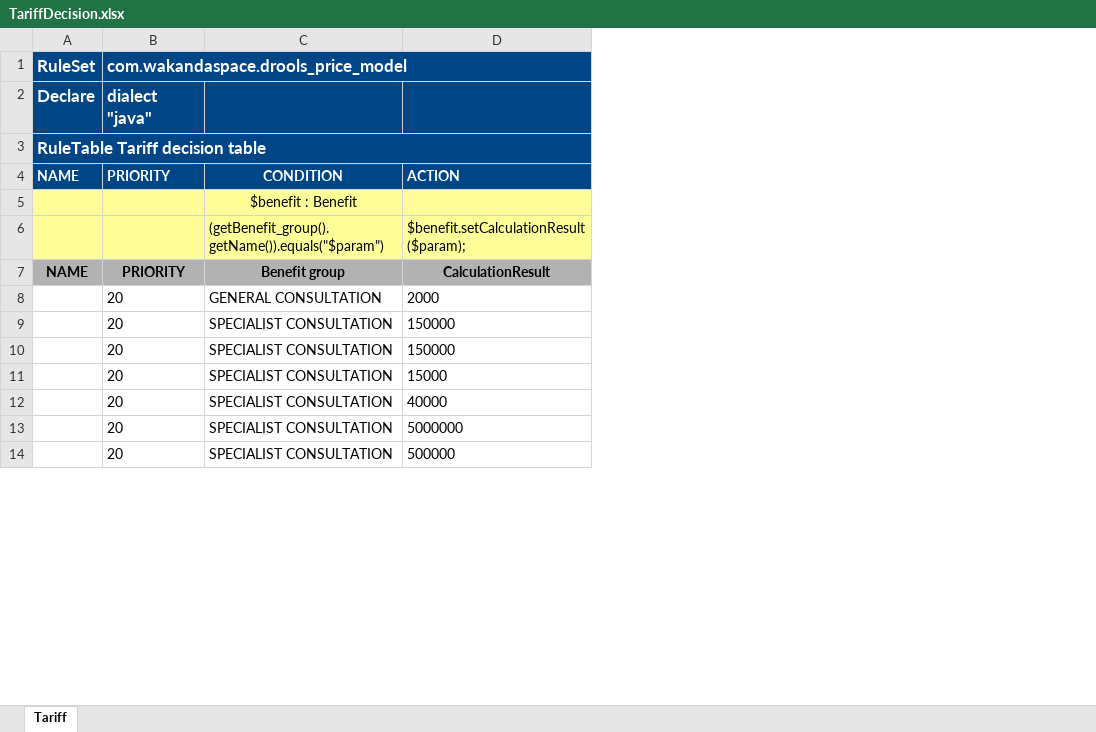
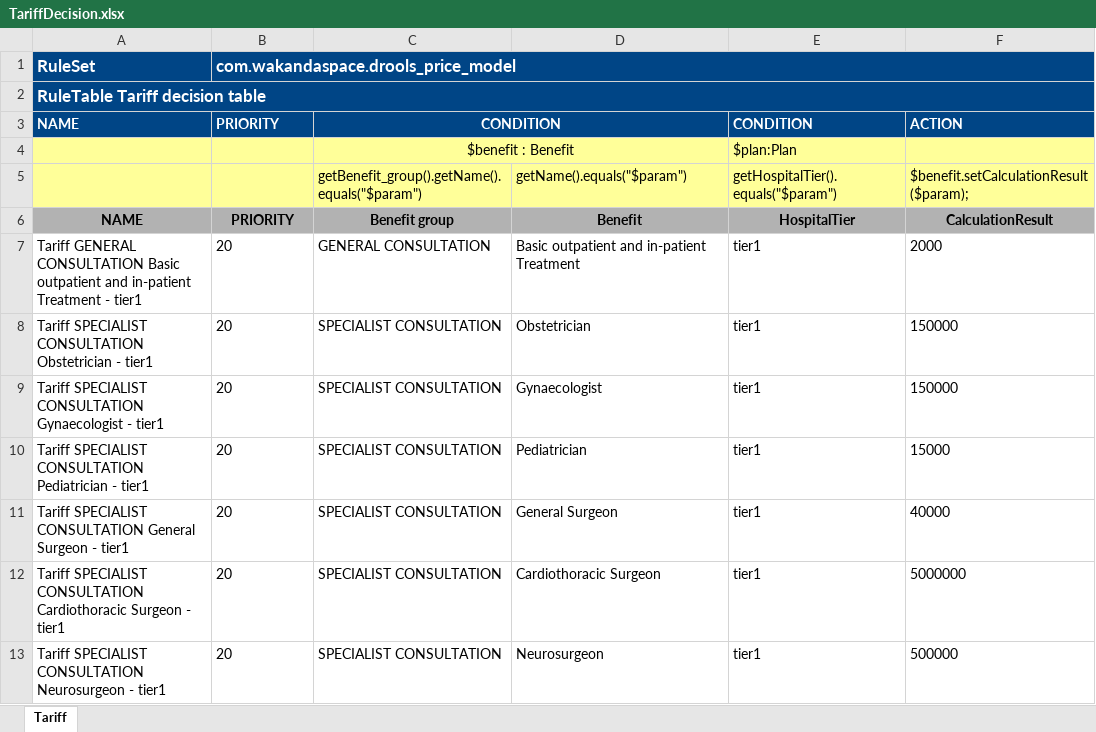
Before and after one commit to Satadl/drools-price-model, an Excel workbook: src/main/resources/com/wakandaspace/drools_price_model/TariffDecision.xlsx, sheet Tariff, drawn as a sheet; only a part is shown; values as stored, in another font and other column widths than the file's, no borders; removed rows and columns are numbered as before the commit, all else as after; the diff names each change by its address in the sheet, - before the commit and + after, or states it on an @@ line.

Commit message:
Uploaded 10-May-2021 17:18:03 {/src/main/resources/com/wakandaspace/drools_price_model/TariffDecision.xlsx}

```diff
--- a/src/main/resources/com/wakandaspace/drools_price_model/TariffDecision.xlsx (sheet Tariff)
+++ b/src/main/resources/com/wakandaspace/drools_price_model/TariffDecision.xlsx (sheet Tariff)
-column A (NAME), row 1: RuleSet; row 3: RuleTable Tariff decision table; row 7: NAME
+column A (NAME), rows 1-2: RuleSet | RuleTable Tariff decision table; rows 6-13: NAME | Tariff GENERAL CONSULTATION Basic outpatient and in-patient Treatment - tier1 | Tariff SPECIALIST CONSULTATION Obstetrician - tier1 | Tariff SPECIALIST CONSULTATION Gynaecologist - tier1 | Tariff SPECIALIST CONSULTATION Pediatrician - tier1 | Tariff SPECIALIST CONSULTATION General Surgeon - tier1 | Tariff SPECIALIST CONSULTATION Cardiothoracic Surgeon - tier1 | Tariff SPECIALIST CONSULTATION Neurosurgeon - tier1
+column D, rows 5-13: getName().equals("$param") | Benefit | Basic outpatient and in-patient Treatment | Obstetrician | Gynaecologist | Pediatrician | General Surgeon | Cardiothoracic Surgeon | Neurosurgeon
+column E (CONDITION), rows 4-13: $plan:Plan | getHospitalTier().equals("$param") | HospitalTier | tier1 | tier1 | tier1 | tier1 | tier1 | tier1 | tier1
-row 2: Declare | dialect "java"
+C3:D3 merged
+C4:D4 merged
-C5 (CONDITION): (getBenefit_group().getName()).equals("$param")
+C5 (CONDITION): getBenefit_group().getName().equals("$param")
```
